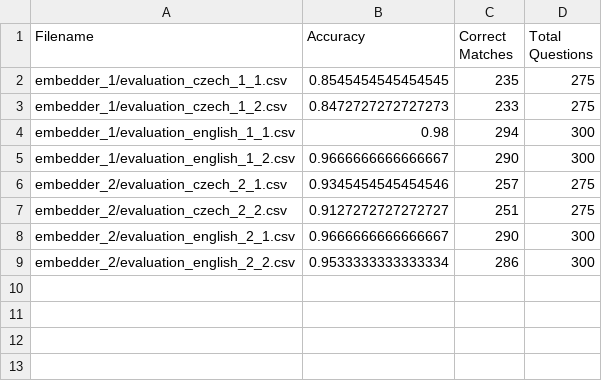
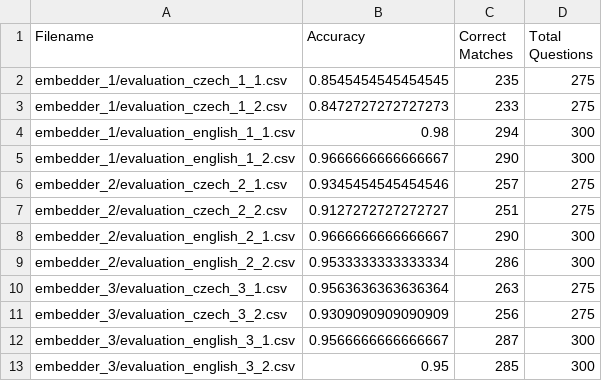
Before and after one commit to sarkadol/embedder_evaluator, a CSV file: src/all_accuracy_results.csv, drawn as a sheet.

Commit message:
visualize results

```diff
--- a/src/all_accuracy_results.csv
+++ b/src/all_accuracy_results.csv
@@ -9 +9,5 @@ embedder_2/evaluation_english_2_1.csv,0.9666666666666667,290,300
 embedder_2/evaluation_english_2_2.csv,0.9533333333333334,286,300
+embedder_3/evaluation_czech_3_1.csv,0.9563636363636364,263,275
+embedder_3/evaluation_czech_3_2.csv,0.9309090909090909,256,275
+embedder_3/evaluation_english_3_1.csv,0.9566666666666667,287,300
+embedder_3/evaluation_english_3_2.csv,0.95,285,300
```
Also changed, not shown: 1 other file.
